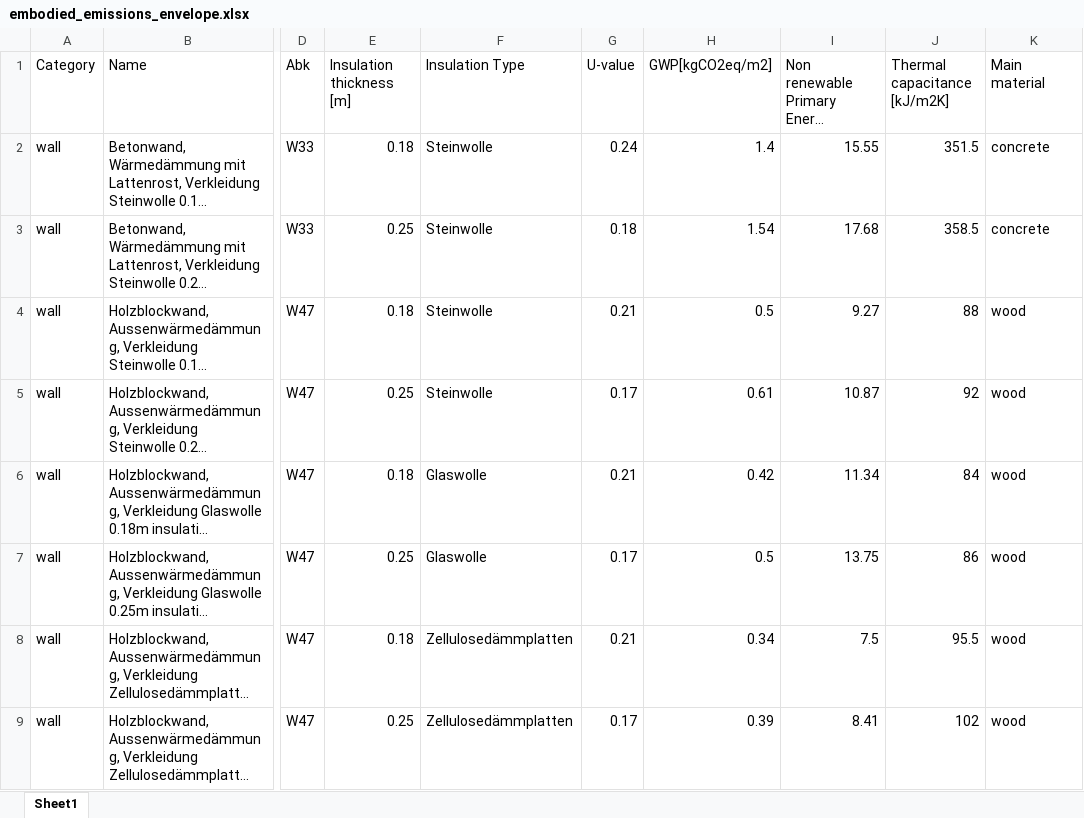
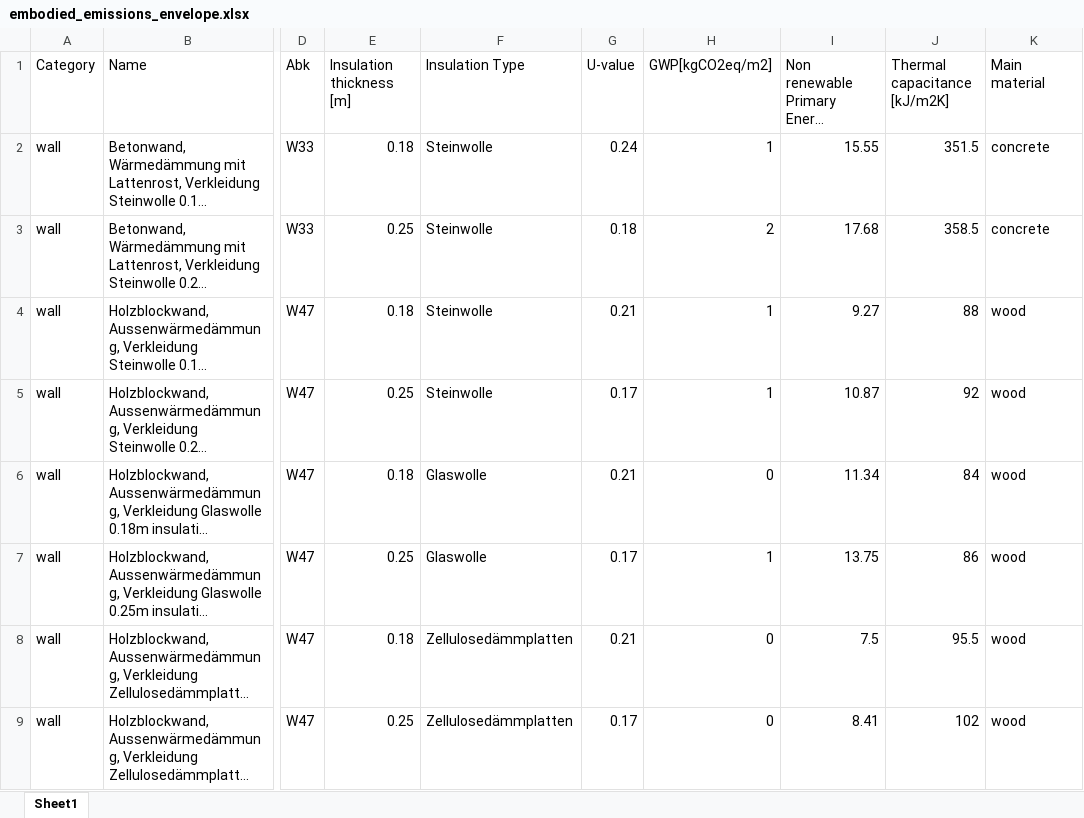
Before and after one commit to architecture-building-systems/sia_380-1-full_version, an Excel workbook: data/embodied_emissions_envelope.xlsx, sheet Sheet1, drawn as a sheet; only a part is shown, gaps mark what is left out; long unchanged cells end in …; values as stored, in another font and other column widths than the file's, no borders; charts and pictures not drawn; the diff covers the shown part only; the diff names each change by its address in the sheet, - before the commit and + after, or states it on an @@ line.

```diff
--- a/data/embodied_emissions_envelope.xlsx (sheet Sheet1)
+++ b/data/embodied_emissions_envelope.xlsx (sheet Sheet1)
-H2 (GWP[kgCO2eq/m2]): 1.4
+H2 (GWP[kgCO2eq/m2]): 1
-H3 (GWP[kgCO2eq/m2]): 1.54
+H3 (GWP[kgCO2eq/m2]): 2
-H4 (GWP[kgCO2eq/m2]): 0.5
+H4 (GWP[kgCO2eq/m2]): 1
-H5 (GWP[kgCO2eq/m2]): 0.61
+H5 (GWP[kgCO2eq/m2]): 1
-H6 (GWP[kgCO2eq/m2]): 0.42
+H6 (GWP[kgCO2eq/m2]): 0
-H7 (GWP[kgCO2eq/m2]): 0.5
+H7 (GWP[kgCO2eq/m2]): 1
-H8 (GWP[kgCO2eq/m2]): 0.34
+H8 (GWP[kgCO2eq/m2]): 0
-H9 (GWP[kgCO2eq/m2]): 0.39
+H9 (GWP[kgCO2eq/m2]): 0
```
Also changed, not shown: 28 added rows and 27 edited cells elsewhere in this sheet, formulas that keep their value, charts or pictures, 2 other files.
